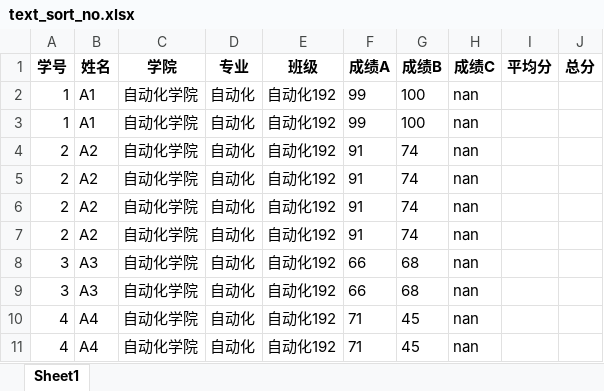
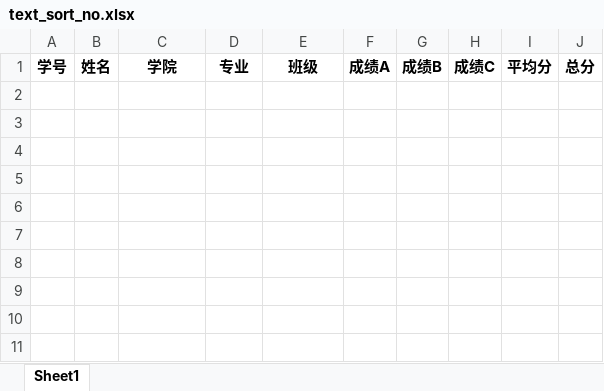
Before and after one commit to thenicewiki/PythonClass, an Excel workbook: python-stu/text_sort_no.xlsx, sheet Sheet1, drawn as a sheet; values as stored, in another font and other column widths than the file's, no borders; the diff names each change by its address in the sheet, - before the commit and + after, or states it on an @@ line.

```diff
--- a/python-stu/text_sort_no.xlsx (sheet Sheet1)
+++ b/python-stu/text_sort_no.xlsx (sheet Sheet1)
-row 2: 1 | A1 | 自动化学院 | 自动化 | 自动化192 | 99 | 100 | nan
-row 3: 1 | A1 | 自动化学院 | 自动化 | 自动化192 | 99 | 100 | nan
-row 4: 2 | A2 | 自动化学院 | 自动化 | 自动化192 | 91 | 74 | nan
-row 5: 2 | A2 | 自动化学院 | 自动化 | 自动化192 | 91 | 74 | nan
-row 6: 2 | A2 | 自动化学院 | 自动化 | 自动化192 | 91 | 74 | nan
-row 7: 2 | A2 | 自动化学院 | 自动化 | 自动化192 | 91 | 74 | nan
-row 8: 3 | A3 | 自动化学院 | 自动化 | 自动化192 | 66 | 68 | nan
-row 9: 3 | A3 | 自动化学院 | 自动化 | 自动化192 | 66 | 68 | nan
-row 10: 4 | A4 | 自动化学院 | 自动化 | 自动化192 | 71 | 45 | nan
-row 11: 4 | A4 | 自动化学院 | 自动化 | 自动化192 | 71 | 45 | nan
```
Also changed, not shown: python-stu/2.xlsx, python-stu/text.xlsx, 7 other files.
